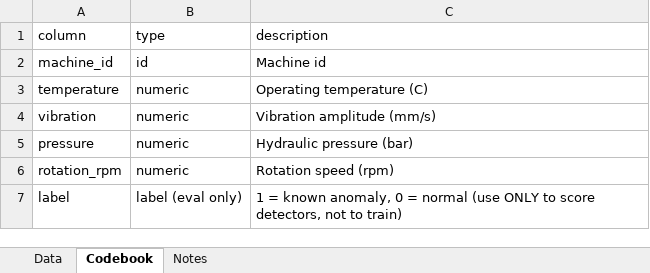
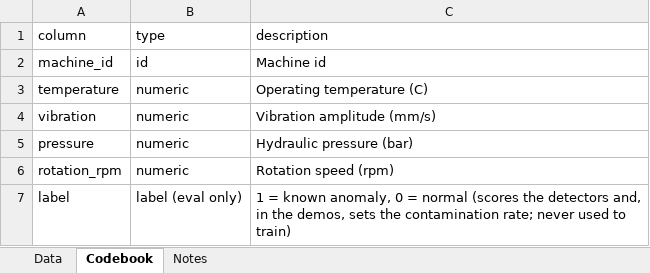
Before and after one commit to johnfisher-ai/Statistics-Data-Science-AI-Visual-Book, an Excel workbook: data/anomaly-detection--sensors.xlsx, sheet Codebook, drawn as a sheet; values as stored, in another font and other column widths than the file's, no borders; the diff names each change by its address in the sheet, - before the commit and + after, or states it on an @@ line.

```diff
--- a/data/anomaly-detection--sensors.xlsx (sheet Codebook)
+++ b/data/anomaly-detection--sensors.xlsx (sheet Codebook)
-C7 (description): …= normal (use ONLY to score detectors, not to train)
+C7 (description): …= normal (scores the detectors and, in the demos, sets the contamination rate; never used to train)
```
Also changed, not shown: sheet Notes, 5 other files.
